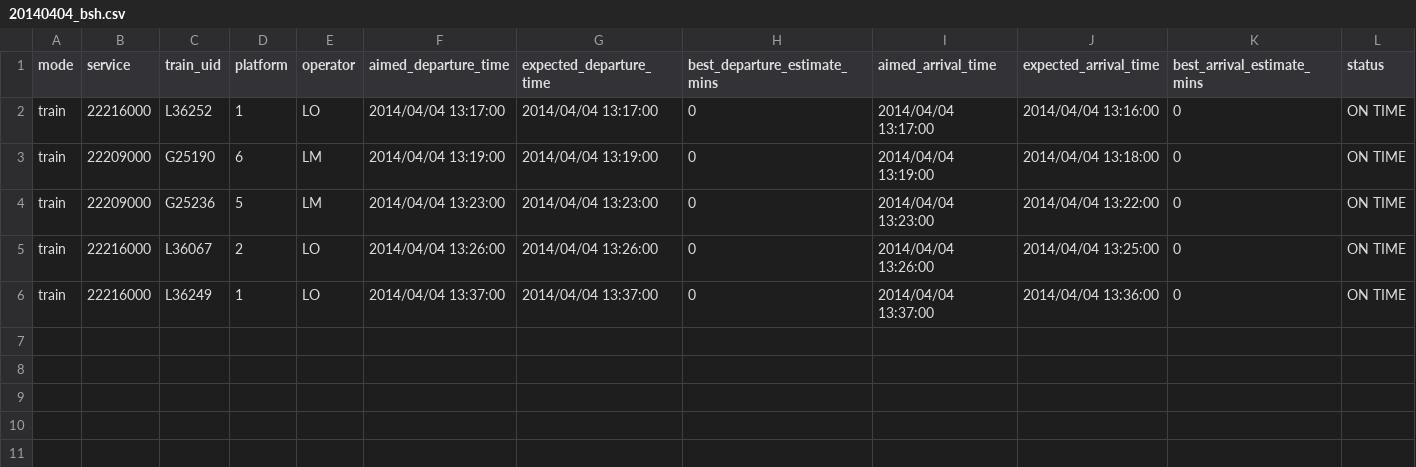
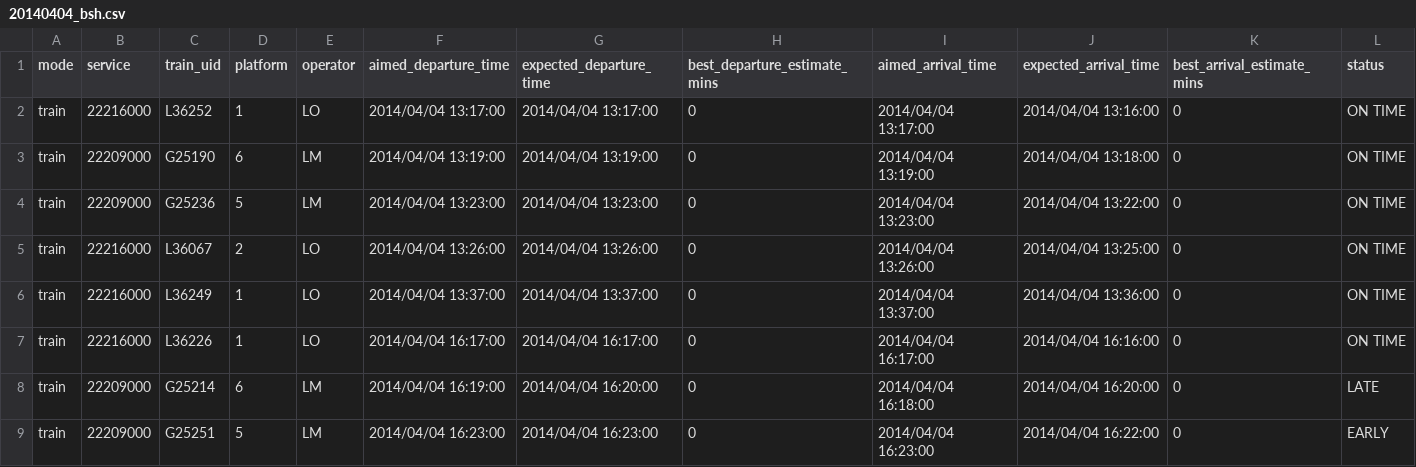
Before and after one commit to giacecco/railsponsibility, a CSV file: data/20140404_bsh.csv, drawn as a sheet; only a part is shown; rows hold the shown columns only; the diff names each change by its address in the sheet, - before the commit and + after, or states it on an @@ line.

```diff
--- a/data/20140404_bsh.csv
+++ b/data/20140404_bsh.csv
+row 7: train | 22216000 | L36226 | 1 | LO | 2014/04/04 16:17:00 | 2014/04/04 16:17:00 | 0 | 2014/04/04 16:17:00 | 2014/04/04 16:16:00 | 0 | ON TIME
+row 8: train | 22209000 | G25214 | 6 | LM | 2014/04/04 16:19:00 | 2014/04/04 16:20:00 | 0 | 2014/04/04 16:18:00 | 2014/04/04 16:20:00 | 0 | LATE
+row 9: train | 22209000 | G25251 | 5 | LM | 2014/04/04 16:23:00 | 2014/04/04 16:23:00 | 0 | 2014/04/04 16:23:00 | 2014/04/04 16:22:00 | 0 | EARLY
```
Also changed, not shown: data/20140404_eus.csv, data/20140404_hrw.csv, 4 other files.
